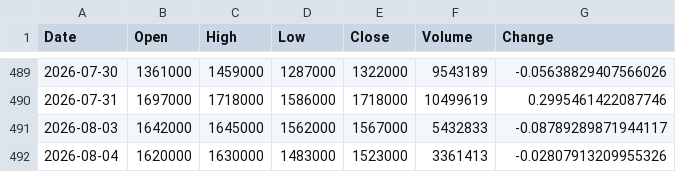
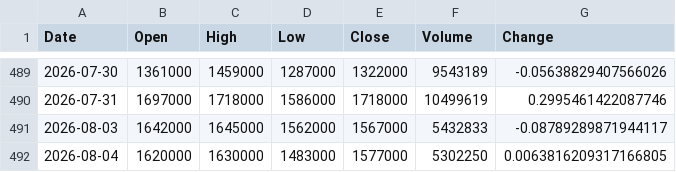
Before and after one commit to uavsky-sys/krx-data, a CSV file: data/history/000660.csv, drawn as a sheet; only a part is shown, gaps mark what is left out.

```diff
--- a/data/history/000660.csv
+++ b/data/history/000660.csv
@@ -491,2 +491,2 @@
 2026-08-03,1642000,1645000,1562000,1567000,5432833,-0.08789289871944117
-2026-08-04,1620000,1630000,1483000,1523000,3361413,-0.02807913209955326
+2026-08-04,1620000,1630000,1483000,1577000,5302250,0.0063816209317166805
```
Also changed, not shown: data/history/005930.csv, data/history/082270.csv, 8 other files.
